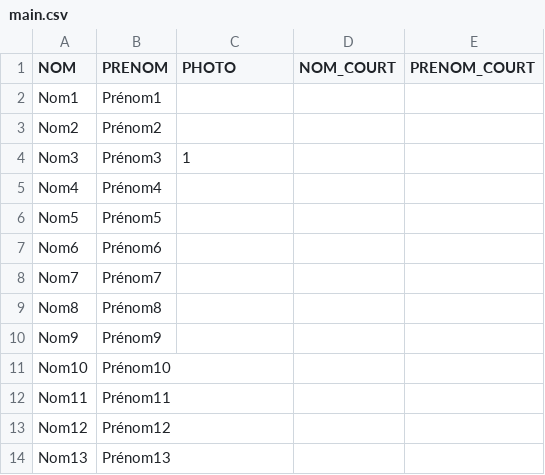
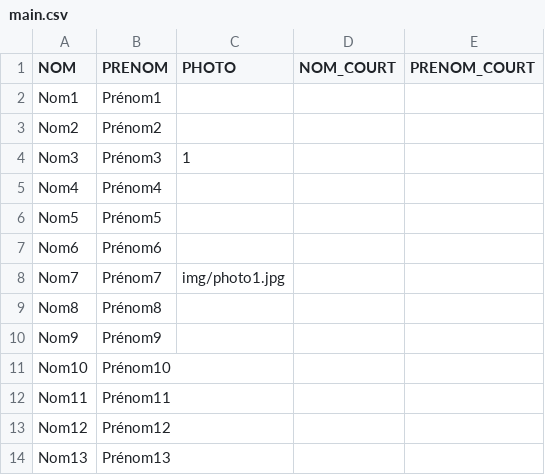
Before and after one commit to BackupTheBerlios/openphysic-svn, a CSV file: php/trombi/main.csv, drawn as a sheet; only a part is shown.

```diff
--- a/php/trombi/main.csv
+++ b/php/trombi/main.csv
@@ -7,3 +7,3 @@
 "Nom6","Prénom6",,,
-"Nom7","Prénom7",,,
+"Nom7","Prénom7","img/photo1.jpg",,
 "Nom8","Prénom8",,,
```
Also changed, not shown: 2 other files.
